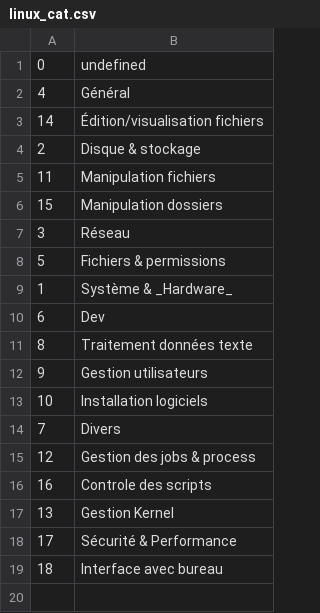
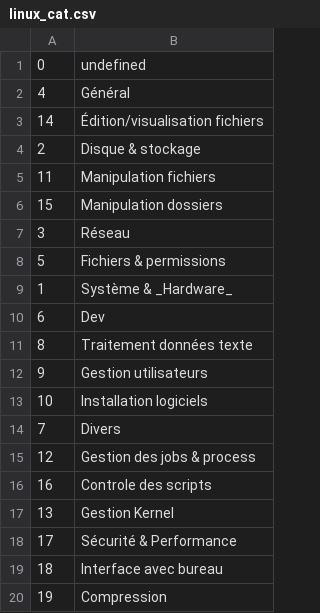
Before and after one commit to skramm/linux_shell, a CSV file: content/linux_cat.csv, drawn as a sheet.

```diff
--- a/content/linux_cat.csv
+++ b/content/linux_cat.csv
@@ -19 +19,2 @@
 18;Interface avec bureau
+19;Compression
```
Also changed, not shown: content/linux_commands.csv.
